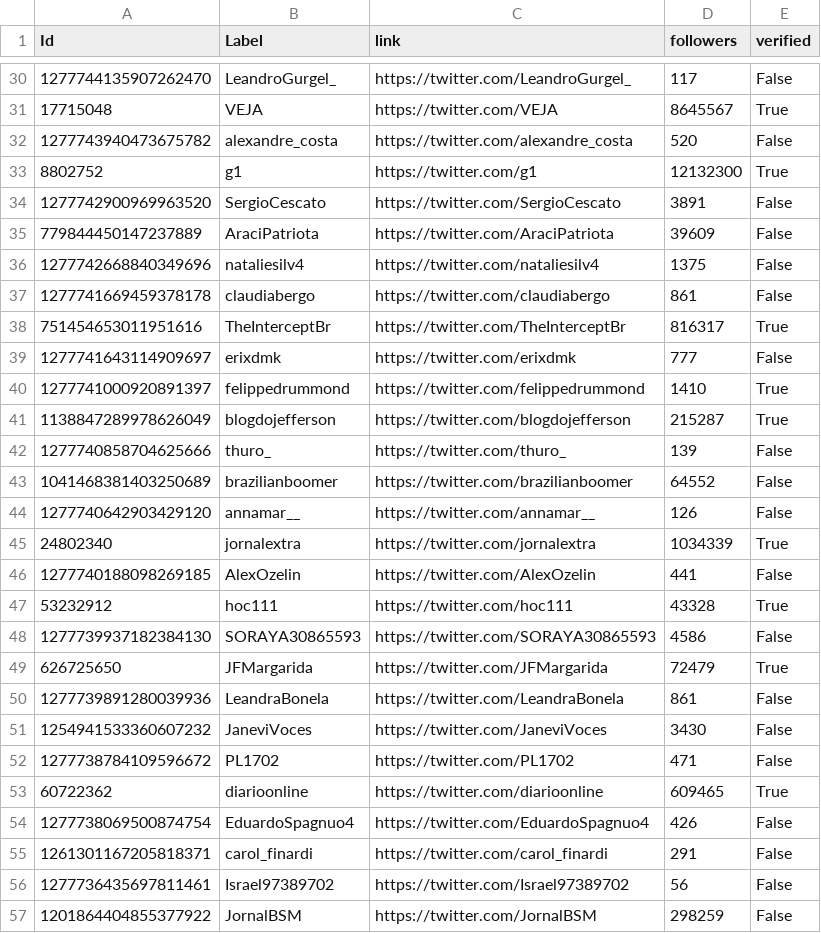
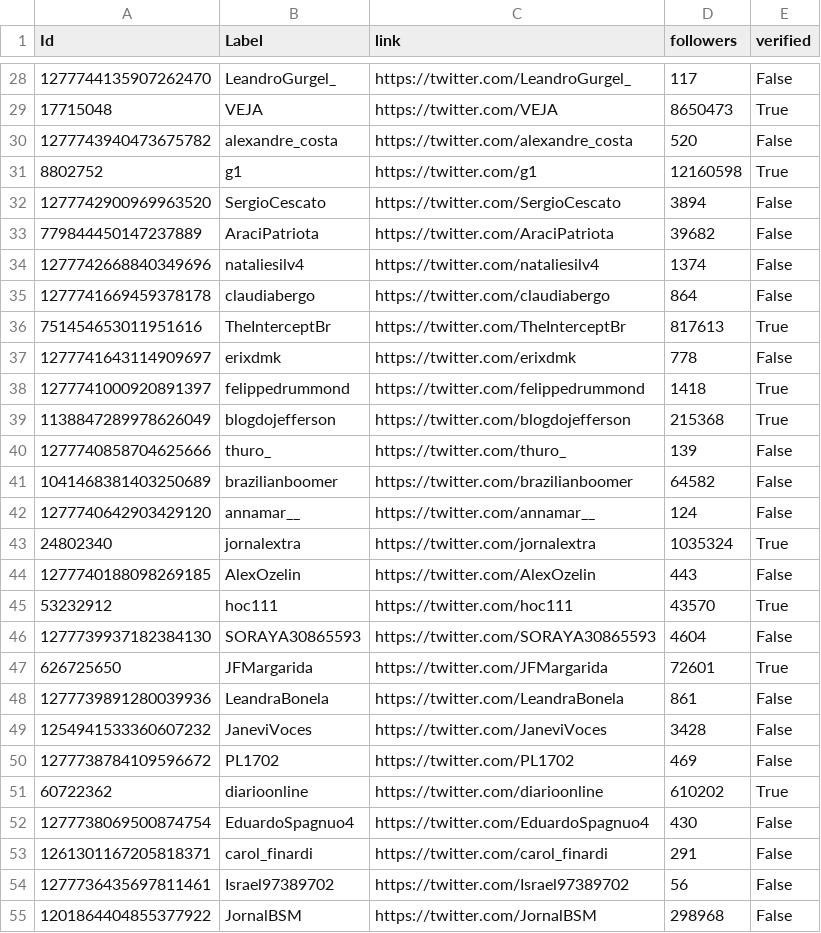
Before and after one commit to Niehaus/py-twscraper, a CSV file: gephi_files/rts/cloroquina_rts_junho_nodes.csv, drawn as a sheet; only a part is shown, gaps mark what is left out; the diff covers the shown part only.

```diff
--- a/gephi_files/rts/cloroquina_rts_junho_nodes.csv
+++ b/gephi_files/rts/cloroquina_rts_junho_nodes.csv
@@ -30,28 +28,28 @@ Id,Label,link,followers,verified
 1277744135907262470,LeandroGurgel_,https://twitter.com/LeandroGurgel_,117,False
-17715048,VEJA,https://twitter.com/VEJA,8645567,True
+17715048,VEJA,https://twitter.com/VEJA,8650473,True
 1277743940473675782,alexandre_costa,https://twitter.com/alexandre_costa,520,False
-8802752,g1,https://twitter.com/g1,12132300,True
-1277742900969963520,SergioCescato,https://twitter.com/SergioCescato,3891,False
-779844450147237889,AraciPatriota,https://twitter.com/AraciPatriota,39609,False
-1277742668840349696,nataliesilv4,https://twitter.com/nataliesilv4,1375,False
-1277741669459378178,claudiabergo,https://twitter.com/claudiabergo,861,False
-751454653011951616,TheInterceptBr,https://twitter.com/TheInterceptBr,816317,True
-1277741643114909697,erixdmk,https://twitter.com/erixdmk,777,False
-1277741000920891397,felippedrummond,https://twitter.com/felippedrummond,1410,True
-1138847289978626049,blogdojefferson,https://twitter.com/blogdojefferson,215287,True
+8802752,g1,https://twitter.com/g1,12160598,True
+1277742900969963520,SergioCescato,https://twitter.com/SergioCescato,3894,False
+779844450147237889,AraciPatriota,https://twitter.com/AraciPatriota,39682,False
+1277742668840349696,nataliesilv4,https://twitter.com/nataliesilv4,1374,False
+1277741669459378178,claudiabergo,https://twitter.com/claudiabergo,864,False
+751454653011951616,TheInterceptBr,https://twitter.com/TheInterceptBr,817613,True
+1277741643114909697,erixdmk,https://twitter.com/erixdmk,778,False
+1277741000920891397,felippedrummond,https://twitter.com/felippedrummond,1418,True
+1138847289978626049,blogdojefferson,https://twitter.com/blogdojefferson,215368,True
 1277740858704625666,thuro_,https://twitter.com/thuro_,139,False
-1041468381403250689,brazilianboomer,https://twitter.com/brazilianboomer,64552,False
-1277740642903429120,annamar__,https://twitter.com/annamar__,126,False
-24802340,jornalextra,https://twitter.com/jornalextra,1034339,True
-1277740188098269185,AlexOzelin,https://twitter.com/AlexOzelin,441,False
-53232912,hoc111,https://twitter.com/hoc111,43328,True
-1277739937182384130,SORAYA30865593,https://twitter.com/SORAYA30865593,4586,False
-626725650,JFMargarida,https://twitter.com/JFMargarida,72479,True
+1041468381403250689,brazilianboomer,https://twitter.com/brazilianboomer,64582,False
+1277740642903429120,annamar__,https://twitter.com/annamar__,124,False
+24802340,jornalextra,https://twitter.com/jornalextra,1035324,True
+1277740188098269185,AlexOzelin,https://twitter.com/AlexOzelin,443,False
+53232912,hoc111,https://twitter.com/hoc111,43570,True
+1277739937182384130,SORAYA30865593,https://twitter.com/SORAYA30865593,4604,False
+626725650,JFMargarida,https://twitter.com/JFMargarida,72601,True
 1277739891280039936,LeandraBonela,https://twitter.com/LeandraBonela,861,False
-1254941533360607232,JaneviVoces,https://twitter.com/JaneviVoces,3430,False
-1277738784109596672,PL1702,https://twitter.com/PL1702,471,False
-60722362,diarioonline,https://twitter.com/diarioonline,609465,True
-1277738069500874754,EduardoSpagnuo4,https://twitter.com/EduardoSpagnuo4,426,False
+1254941533360607232,JaneviVoces,https://twitter.com/JaneviVoces,3428,False
+1277738784109596672,PL1702,https://twitter.com/PL1702,469,False
+60722362,diarioonline,https://twitter.com/diarioonline,610202,True
+1277738069500874754,EduardoSpagnuo4,https://twitter.com/EduardoSpagnuo4,430,False
 1261301167205818371,carol_finardi,https://twitter.com/carol_finardi,291,False
 1277736435697811461,Israel97389702,https://twitter.com/Israel97389702,56,False
-1201864404855377922,JornalBSM,https://twitter.com/JornalBSM,298259,False
+1201864404855377922,JornalBSM,https://twitter.com/JornalBSM,298968,False
```
Also changed, not shown: 4 removed rows and 106 edited cells elsewhere in this file, gephi_files/rts/cloroquina_rts_maio_edges.csv, gephi_files/rts/cloroquina_rts_novembro_edges.csv, 53 other files.
